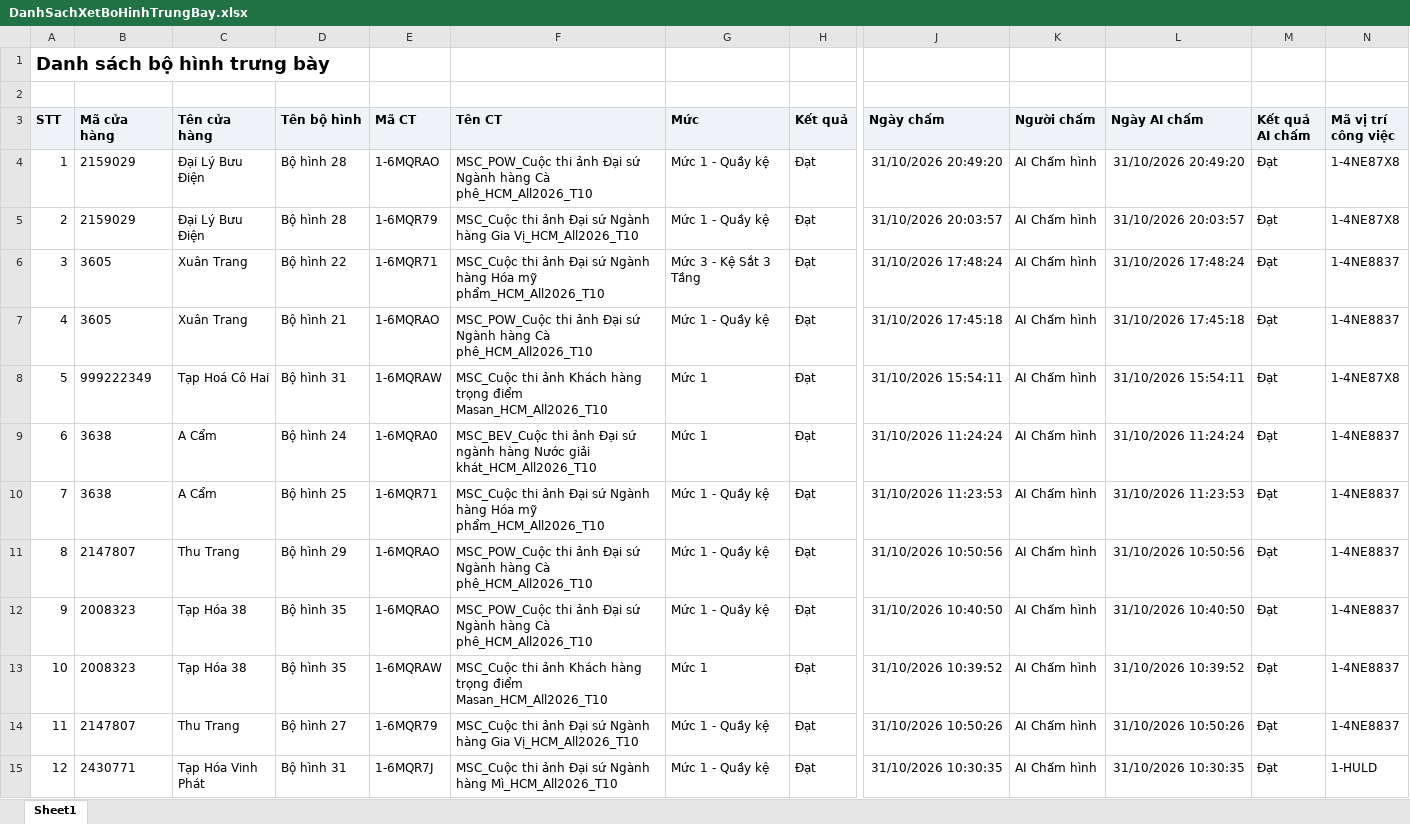
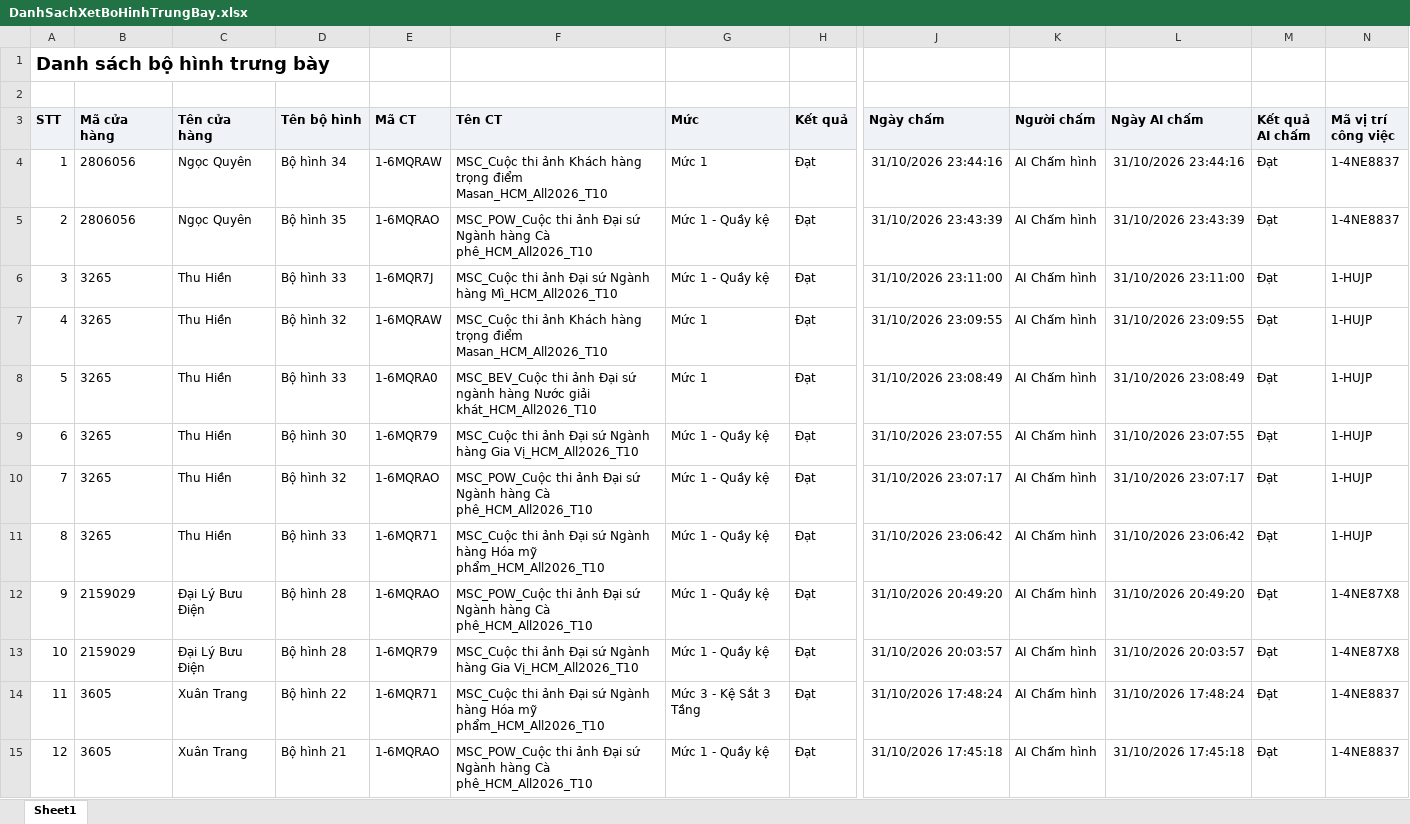
Before and after one commit to Tantt2026/Dashboard-Masan, an Excel workbook: data/Thang10/DanhSachXetBoHinhTrungBay.xlsx, sheet Sheet1, drawn as a sheet; only a part is shown, gaps mark what is left out; the shorter side is filled out with more unchanged rows; values as stored, in another font and other column widths than the file's, no borders; addresses are those after the commit; rows hold the shown columns only; the diff names each change by its address in the sheet, - before the commit and + after, or states it on an @@ line.

```diff
--- a/data/Thang10/DanhSachXetBoHinhTrungBay.xlsx (sheet Sheet1)
+++ b/data/Thang10/DanhSachXetBoHinhTrungBay.xlsx (sheet Sheet1)
+row 4: 1 | 2806056 | Ngọc Quyên | Bộ hình 34 | 1-6MQRAW | MSC_Cuộc thi ảnh Khách hàng trọng điểm Masan_HCM_All2026_T10 | Mức 1 | Đạt | 31/10/2026 23:44:16 | AI Chấm hình | 31/10/2026 23:44:16 | Đạt | 1-4NE8837
+row 5: 2 | 2806056 | Ngọc Quyên | Bộ hình 35 | 1-6MQRAO | MSC_POW_Cuộc thi ảnh Đại sứ Ngành hàng Cà phê_HCM_All2026_T10 | Mức 1 - Quầy kệ | Đạt | 31/10/2026 23:43:39 | AI Chấm hình | 31/10/2026 23:43:39 | Đạt | 1-4NE8837
+row 6: 3 | 3265 | Thu Hiền | Bộ hình 33 | 1-6MQR7J | MSC_Cuộc thi ảnh Đại sứ Ngành hàng Mì_HCM_All2026_T10 | Mức 1 - Quầy kệ | Đạt | 31/10/2026 23:11:00 | AI Chấm hình | 31/10/2026 23:11:00 | Đạt | 1-HUJP
+row 7: 4 | 3265 | Thu Hiền | Bộ hình 32 | 1-6MQRAW | MSC_Cuộc thi ảnh Khách hàng trọng điểm Masan_HCM_All2026_T10 | Mức 1 | Đạt | 31/10/2026 23:09:55 | AI Chấm hình | 31/10/2026 23:09:55 | Đạt | 1-HUJP
+row 8: 5 | 3265 | Thu Hiền | Bộ hình 33 | 1-6MQRA0 | MSC_BEV_Cuộc thi ảnh Đại sứ ngành hàng Nước giải khát_HCM_All2026_T10 | Mức 1 | Đạt | 31/10/2026 23:08:49 | AI Chấm hình | 31/10/2026 23:08:49 | Đạt | 1-HUJP
+row 9: 6 | 3265 | Thu Hiền | Bộ hình 30 | 1-6MQR79 | MSC_Cuộc thi ảnh Đại sứ Ngành hàng Gia Vị_HCM_All2026_T10 | Mức 1 - Quầy kệ | Đạt | 31/10/2026 23:07:55 | AI Chấm hình | 31/10/2026 23:07:55 | Đạt | 1-HUJP
+row 10: 7 | 3265 | Thu Hiền | Bộ hình 32 | 1-6MQRAO | MSC_POW_Cuộc thi ảnh Đại sứ Ngành hàng Cà phê_HCM_All2026_T10 | Mức 1 - Quầy kệ | Đạt | 31/10/2026 23:07:17 | AI Chấm hình | 31/10/2026 23:07:17 | Đạt | 1-HUJP
+row 11: 8 | 3265 | Thu Hiền | Bộ hình 33 | 1-6MQR71 | MSC_Cuộc thi ảnh Đại sứ Ngành hàng Hóa mỹ phẩm_HCM_All2026_T10 | Mức 1 - Quầy kệ | Đạt | 31/10/2026 23:06:42 | AI Chấm hình | 31/10/2026 23:06:42 | Đạt | 1-HUJP
@@ column A (STT) renumbered from row 12 down @@
```
Also changed, not shown: data/Thang10/DANH_SACH_KET_QUA_CUA_HANG_THAM_GIA_CHUONG_TRINH.xlsx, data/Thang10/DanhSachChiTietDonHang (2).xlsx, 3 other files.
